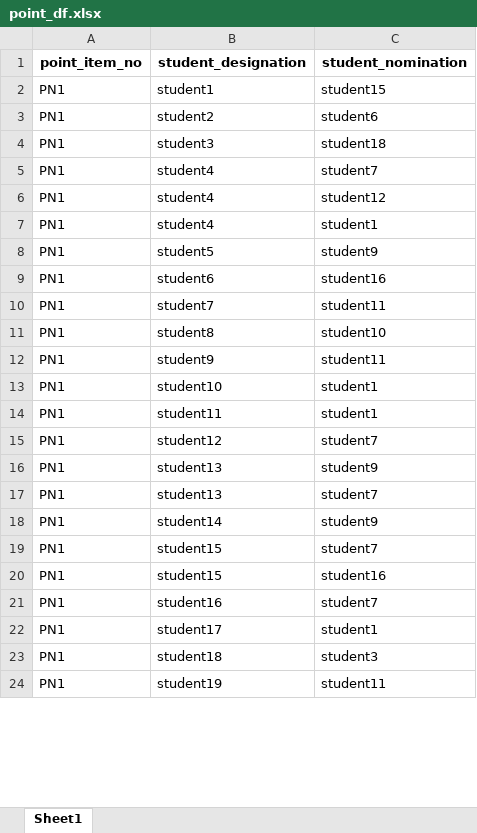
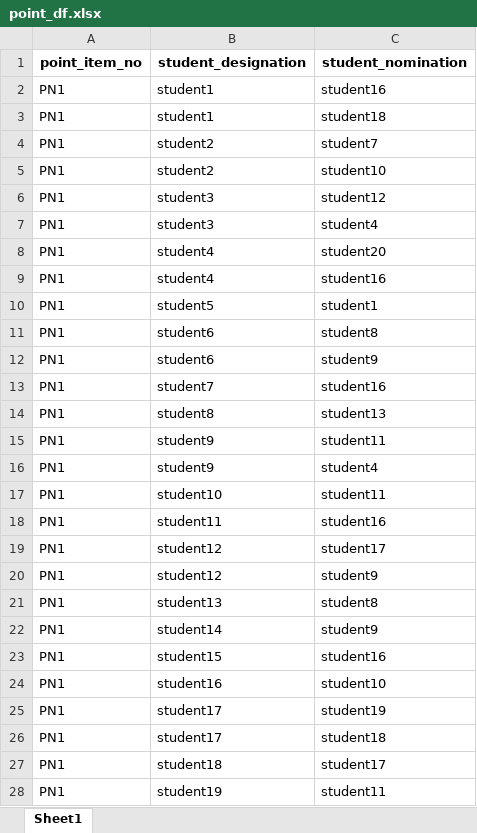
Before and after one commit to Byumin/peer, an Excel workbook: point_df.xlsx, sheet Sheet1, drawn as a sheet; only a part is shown; values as stored, in another font and other column widths than the file's, no borders; removed rows and columns are numbered as before the commit, all else as after; the diff covers the shown part only; the diff names each change by its address in the sheet, - before the commit and + after, or states it on an @@ line.

```diff
--- a/point_df.xlsx (sheet Sheet1)
+++ b/point_df.xlsx (sheet Sheet1)
-C2 (student_nomination): student15
+C2 (student_nomination): student16
+row 3: PN1 | student1 | student18
-C4 (student_nomination): student6
+C4 (student_nomination): student7
+row 5: PN1 | student2 | student10
-C6 (student_nomination): student18
+C6 (student_nomination): student12
-B7 (student_designation): student4
+B7 (student_designation): student3
-C7 (student_nomination): student7
+C7 (student_nomination): student4
-C8 (student_nomination): student12
+C8 (student_nomination): student20
-C9 (student_nomination): student1
+C9 (student_nomination): student16
-C10 (student_nomination): student9
+C10 (student_nomination): student1
-C11 (student_nomination): student16
+C11 (student_nomination): student8
+row 12: PN1 | student6 | student9
-C13 (student_nomination): student11
+C13 (student_nomination): student16
-C14 (student_nomination): student10
+C14 (student_nomination): student13
+row 16: PN1 | student9 | student4
-C17 (student_nomination): student1
+C17 (student_nomination): student11
-C18 (student_nomination): student1
+C18 (student_nomination): student16
-C19 (student_nomination): student7
+C19 (student_nomination): student17
-B20 (student_designation): student13
+B20 (student_designation): student12
-C21 (student_nomination): student7
+C21 (student_nomination): student8
-row 19: PN1 | student15 | student7
-C24 (student_nomination): student7
+C24 (student_nomination): student10
-C25 (student_nomination): student1
+C25 (student_nomination): student19
+row 26: PN1 | student17 | student18
-C27 (student_nomination): student3
+C27 (student_nomination): student17
```
Also changed, not shown: 87 added rows, 23 removed rows and 436 edited cells elsewhere in this sheet, 2 other files.
